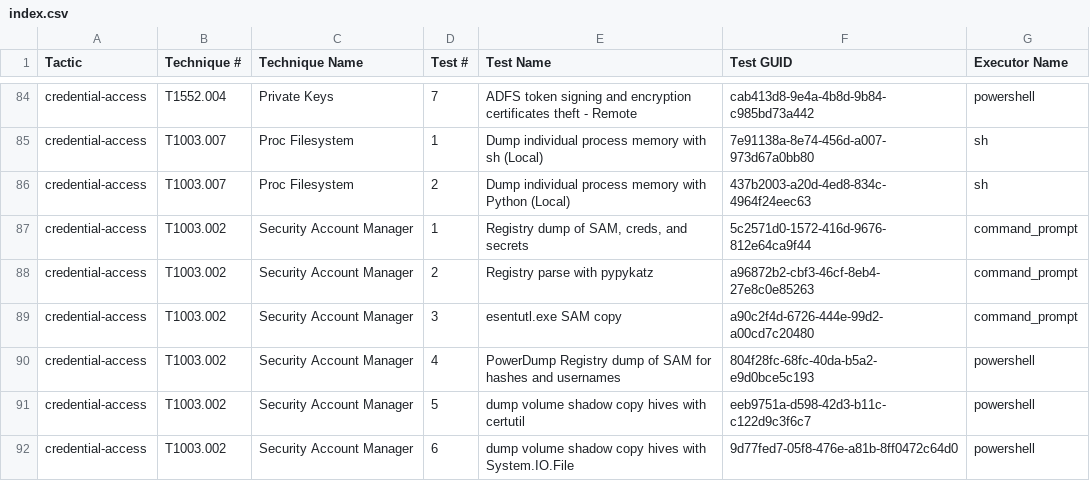
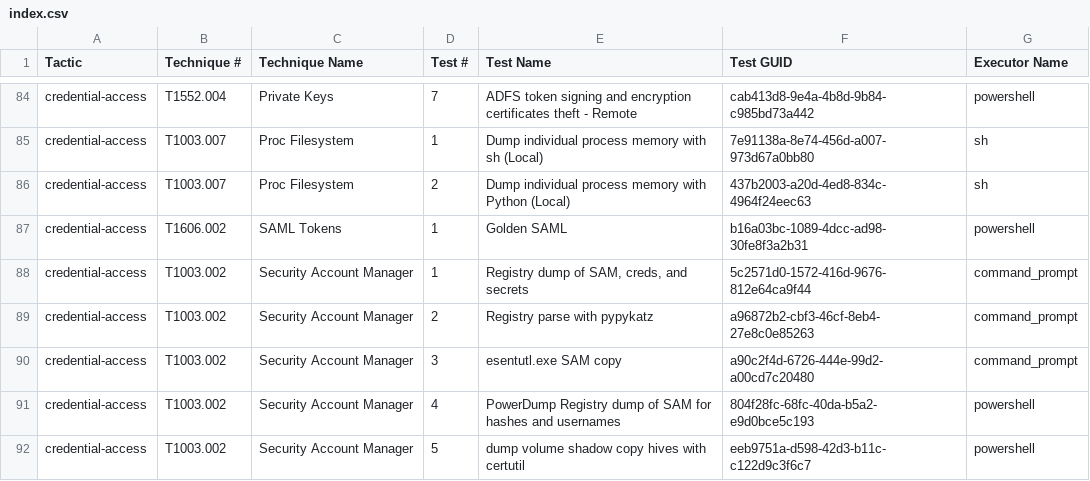
Before and after one commit to redcanaryco/atomic-red-team, a CSV file: atomics/Indexes/Indexes-CSV/index.csv, drawn as a sheet; only a part is shown, gaps mark what is left out; the shorter side is filled out with more unchanged rows.

Commit message:
Generate docs from job=generate_and_commit_guids_and_docs branch=master [skip ci]

```diff
--- a/atomics/Indexes/Indexes-CSV/index.csv
+++ b/atomics/Indexes/Indexes-CSV/index.csv
@@ -86,2 +86,3 @@ credential-access,T1003.007,Proc Filesystem,1,Dump individual process memory wit
 credential-access,T1003.007,Proc Filesystem,2,Dump individual process memory with Python (Local),437b2003-a20d-4ed8-834c-4964f24eec63,sh
+credential-access,T1606.002,SAML Tokens,1,Golden SAML,b16a03bc-1089-4dcc-ad98-30fe8f3a2b31,powershell
 credential-access,T1003.002,Security Account Manager,1,"Registry dump of SAM, creds, and secrets",5c2571d0-1572-416d-9676-812e64ca9f44,command_prompt
```
Also changed, not shown: atomics/Indexes/Indexes-CSV/linux-index.csv, 9 other files.
